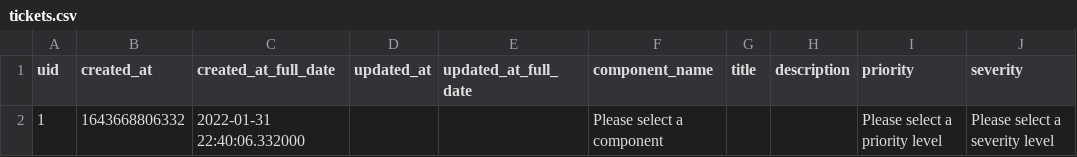
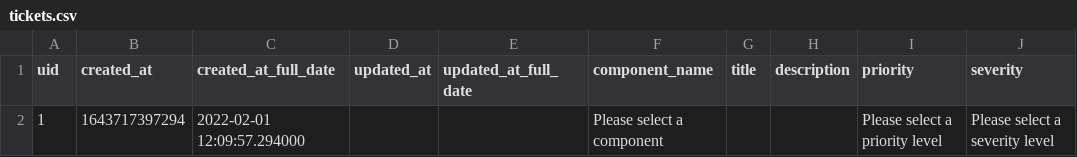
Before and after one commit to tkachikoti/bug_tracking_system, a CSV file: models/tickets.csv, drawn as a sheet; only a part is shown; the diff names each change by its address in the sheet, - before the commit and + after, or states it on an @@ line.

```diff
--- a/models/tickets.csv
+++ b/models/tickets.csv
-B2 (created_at): 1643668806332
+B2 (created_at): 1643717397294
-C2 (created_at_full_date): 2022-01-31 22:40:06.332000
+C2 (created_at_full_date): 2022-02-01 12:09:57.294000
```
Also changed, not shown: 1 other file.
